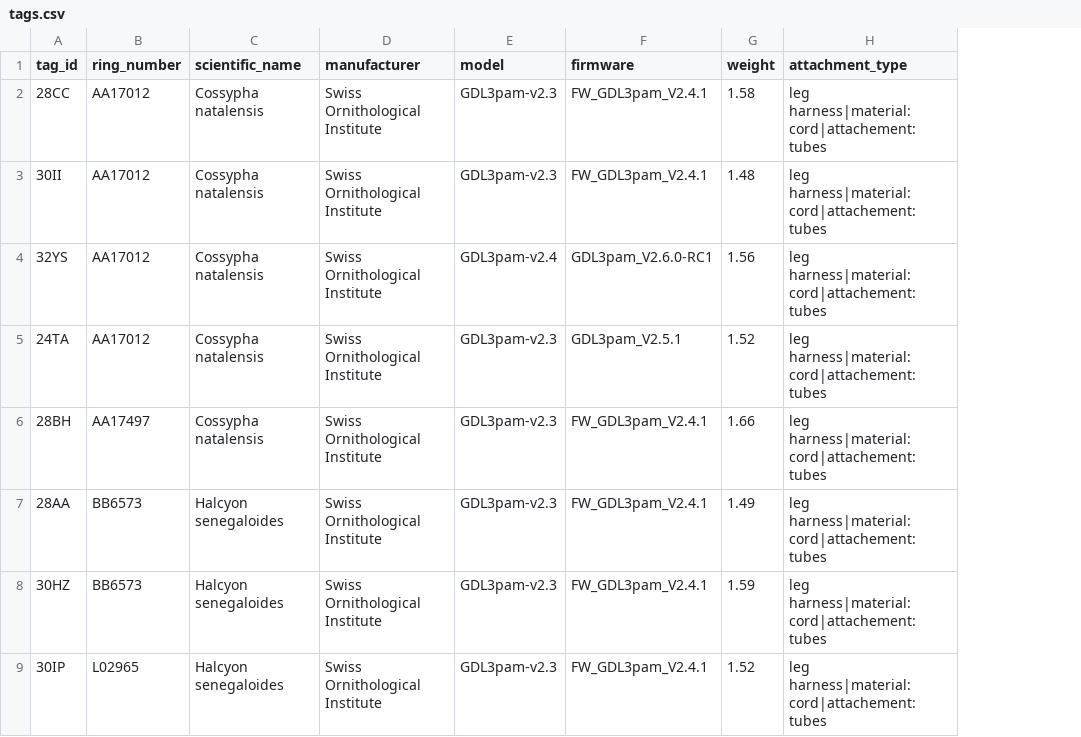
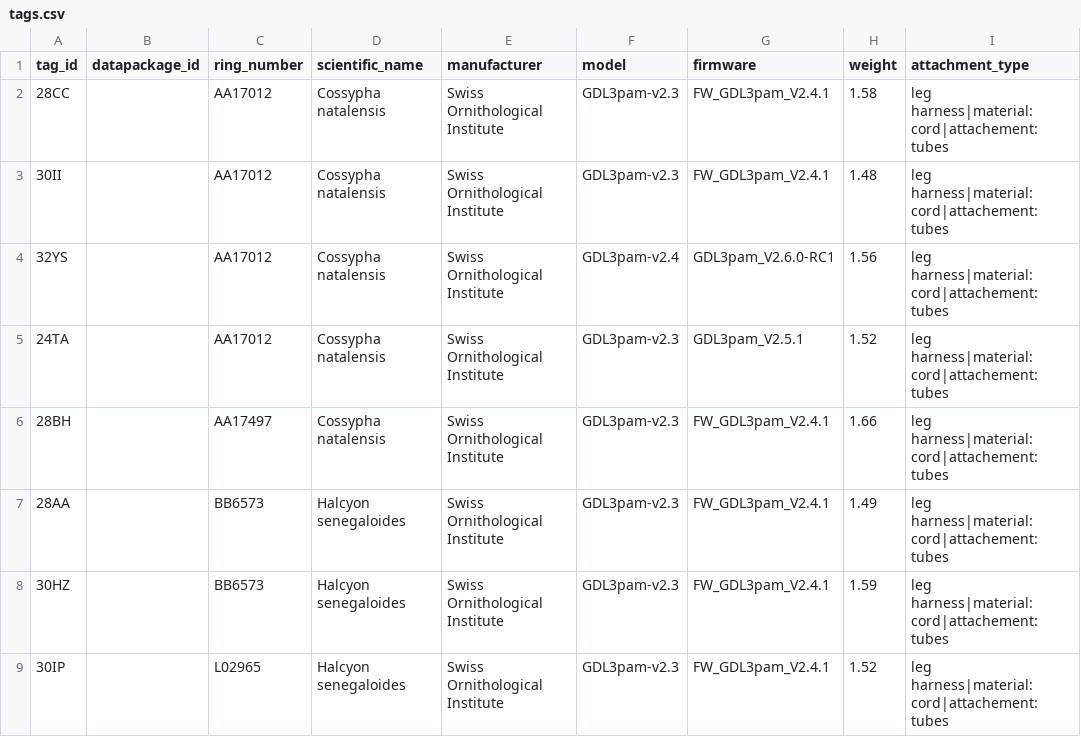
Before and after one commit to Rafnuss/GeoLocator-DP, a CSV file: example/tags.csv, drawn as a sheet; only a part is shown; the diff names each change by its address in the sheet, - before the commit and + after, or states it on an @@ line.

Commit message:
Add datapackage_id field to tags schema
Introduced a new optional 'datapackage_id' field to the tags-table-schema.json and updated example/tags.csv accordingly. This field allows tracking of the data package source for each tag, supporting workflows that merge multiple data packages.

```diff
--- a/example/tags.csv
+++ b/example/tags.csv
+column B (datapackage_id), empty
```
Also changed, not shown: 1 other file.
